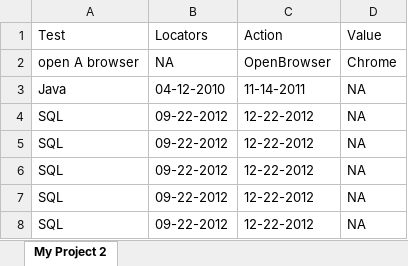
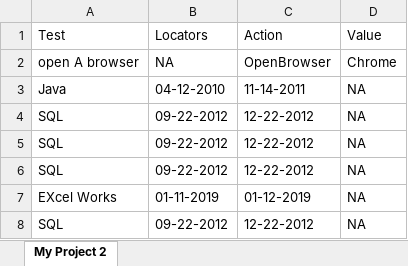
Before and after one commit to Bigtiki/ExcelReadandWrite, an Excel workbook: Xcel/MyProject.xlsx, sheet My Project 2, drawn as a sheet; values as stored, in another font and other column widths than the file's, no borders; removed rows and columns are numbered as before the commit, all else as after; the diff names each change by its address in the sheet, - before the commit and + after, or states it on an @@ line.

Commit message:
Added code for entering data

```diff
--- a/Xcel/MyProject.xlsx (sheet My Project 2)
+++ b/Xcel/MyProject.xlsx (sheet My Project 2)
-row 7: SQL | 09-22-2012 | 12-22-2012 | NA
+row 7: EXcel Works | 01-11-2019 | 01-12-2019 | NA
```
Also changed, not shown: 2 other files.
